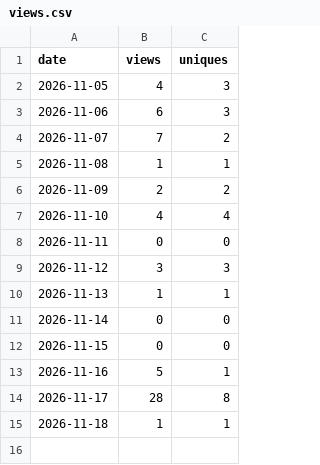
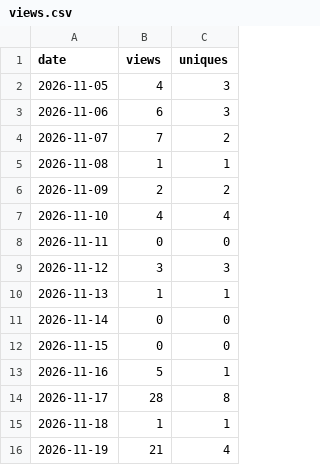
Before and after one commit to briancgreen/POCUS-Ghost-Tracker, a CSV file: traffic/views.csv, drawn as a sheet.

```diff
--- a/traffic/views.csv
+++ b/traffic/views.csv
@@ -15 +15,2 @@ date,views,uniques
 2026-11-18,1,1
+2026-11-19,21,4
```
Also changed, not shown: 1 other file.
